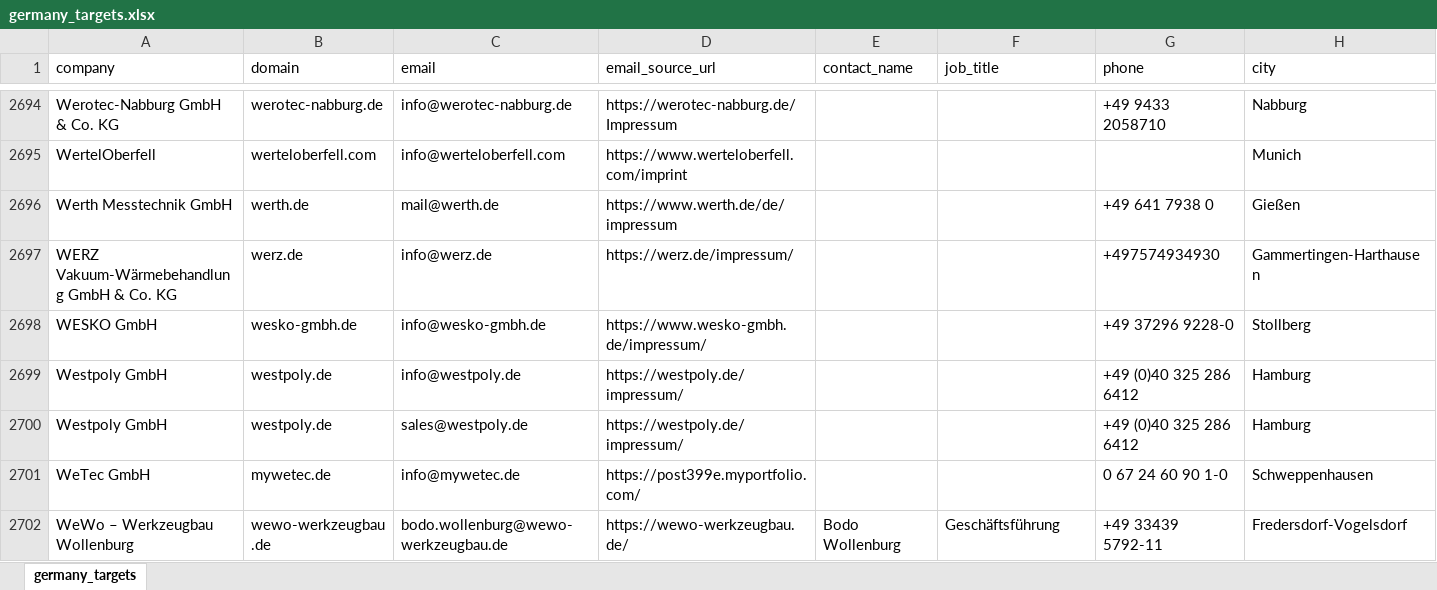
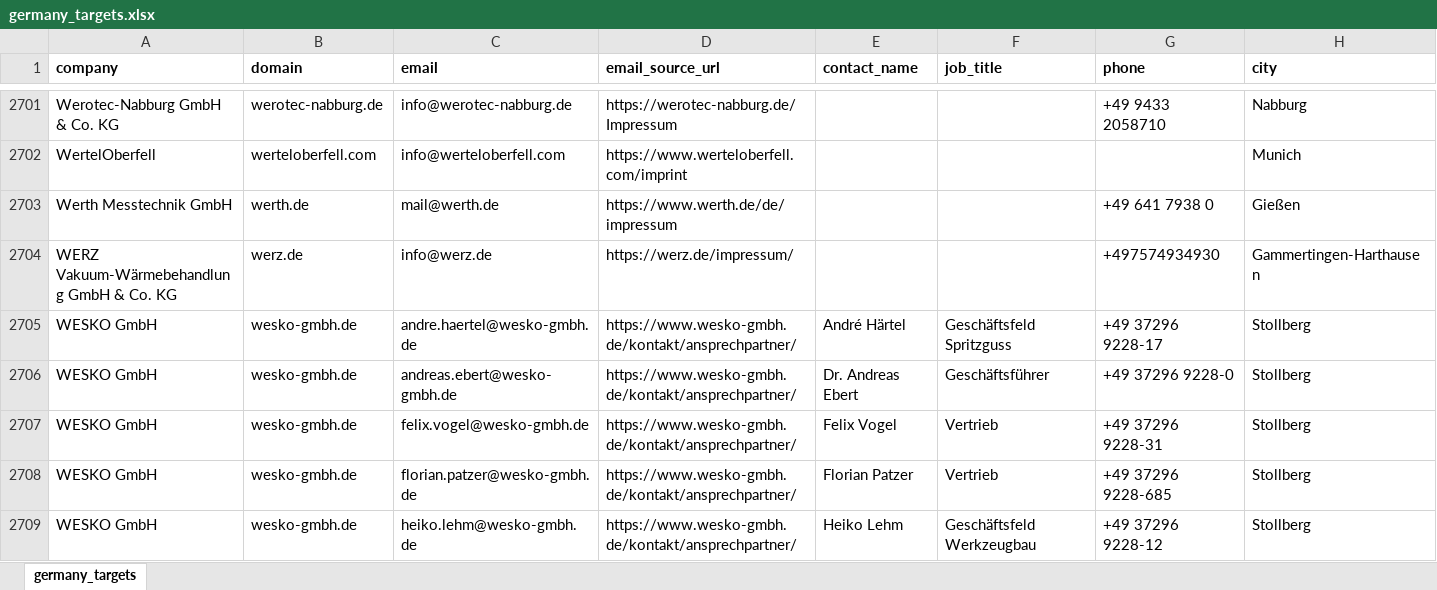
Before and after one commit to lee-lwj/ai, an Excel workbook: mouldible-export-ai/data/germany_targets.xlsx, sheet germany_targets, drawn as a sheet; only a part is shown, gaps mark what is left out; the shorter side is filled out with more unchanged rows; values as stored, in another font and other column widths than the file's, no borders; rows hold the shown columns only; the diff covers the shown part only; the diff names each change by its address in the sheet, - before the commit and + after, or states it on an @@ line.

```diff
--- a/mouldible-export-ai/data/germany_targets.xlsx (sheet germany_targets)
+++ b/mouldible-export-ai/data/germany_targets.xlsx (sheet germany_targets)
-A1:H1 bold: off
+A1:H1 bold: on
+row 2705: WESKO GmbH | wesko-gmbh.de | andre.haertel@wesko-gmbh.de | https://www.wesko-gmbh.de/kontakt/ansprechpartner/ | André Härtel | Geschäftsfeld Spritzguss | +49 37296 9228-17 | Stollberg
+row 2706: WESKO GmbH | wesko-gmbh.de | andreas.ebert@wesko-gmbh.de | https://www.wesko-gmbh.de/kontakt/ansprechpartner/ | Dr. Andreas Ebert | Geschäftsführer | +49 37296 9228-0 | Stollberg
+row 2707: WESKO GmbH | wesko-gmbh.de | felix.vogel@wesko-gmbh.de | https://www.wesko-gmbh.de/kontakt/ansprechpartner/ | Felix Vogel | Vertrieb | +49 37296 9228-31 | Stollberg
+row 2708: WESKO GmbH | wesko-gmbh.de | florian.patzer@wesko-gmbh.de | https://www.wesko-gmbh.de/kontakt/ansprechpartner/ | Florian Patzer | Vertrieb | +49 37296 9228-685 | Stollberg
+row 2709: WESKO GmbH | wesko-gmbh.de | heiko.lehm@wesko-gmbh.de | https://www.wesko-gmbh.de/kontakt/ansprechpartner/ | Heiko Lehm | Geschäftsfeld Werkzeugbau | +49 37296 9228-12 | Stollberg
```
Also changed, not shown: 11 added rows and cell formats elsewhere in this sheet, 2 other files.
